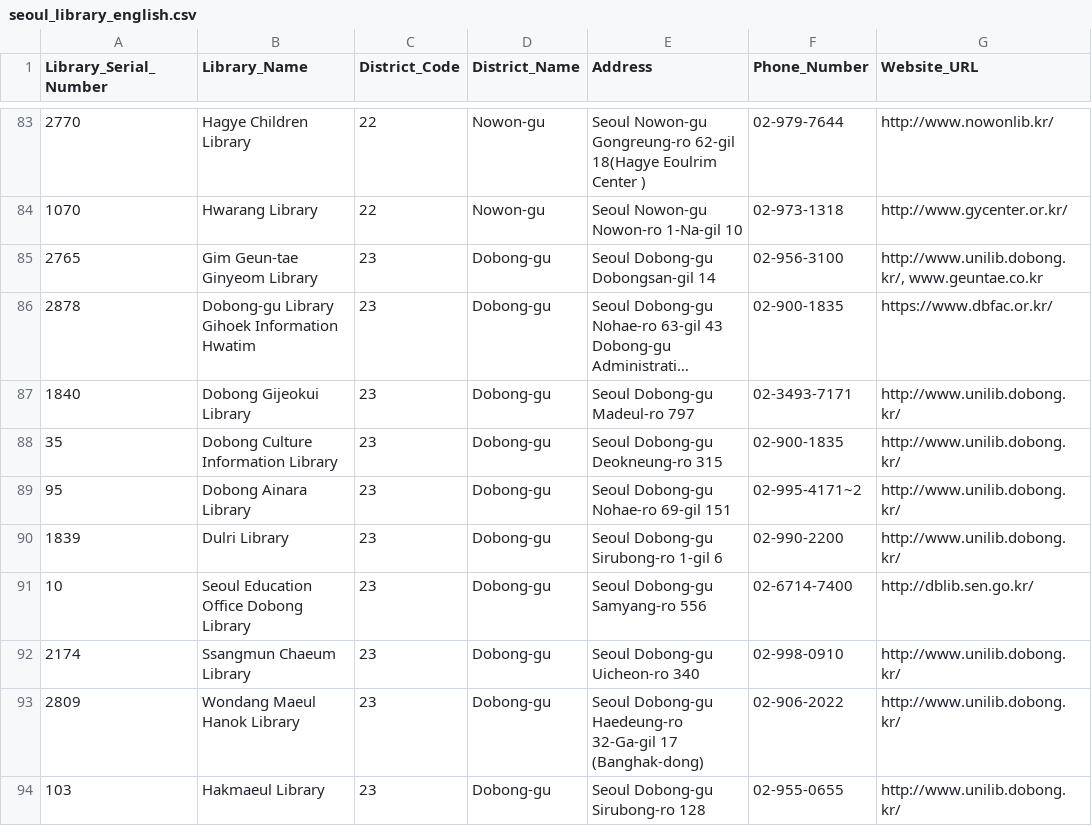
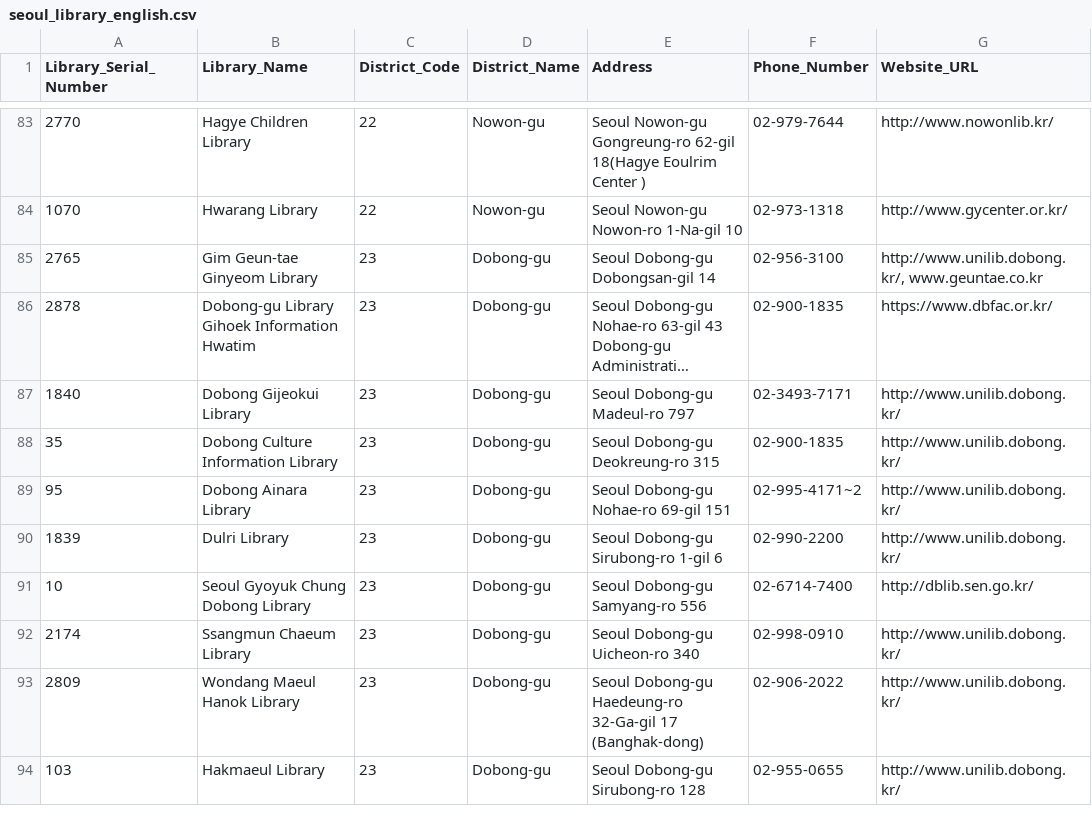
Before and after one commit to dntnhan12-collab/Seoul-Library-Project, a CSV file: data/seoul_library_english.csv, drawn as a sheet; only a part is shown, gaps mark what is left out; long unchanged cells end in …; the diff covers the shown part only; the diff names each change by its address in the sheet, - before the commit and + after, or states it on an @@ line.

```diff
--- a/data/seoul_library_english.csv
+++ b/data/seoul_library_english.csv
-E88 (Address): Seoul Dobong-gu Deokneung-ro 315
+E88 (Address): Seoul Dobong-gu Deokreung-ro 315
-B91 (Library_Name): Seoul Education Office Dobong Library
+B91 (Library_Name): Seoul Gyoyuk Chung Dobong Library
```
Also changed, not shown: 80 edited cells elsewhere in this file, 5 other files.
